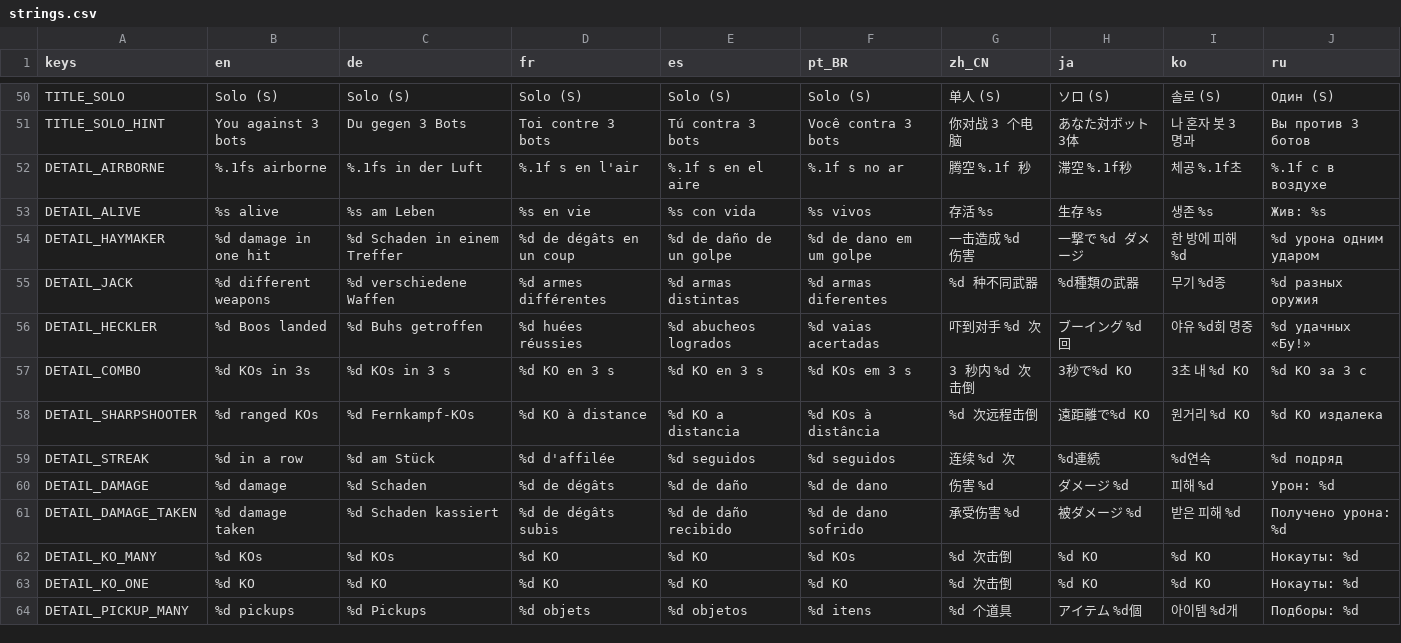
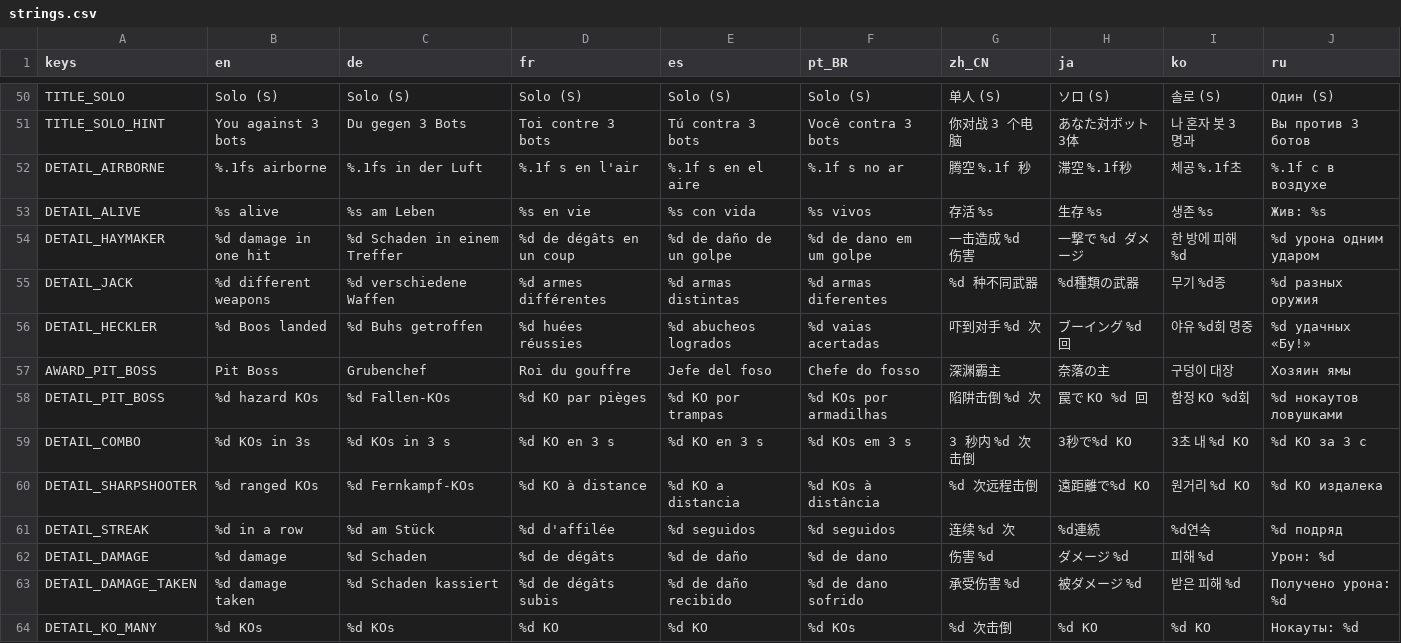
Before and after one commit to tkneeland/pickfight, a CSV file: translations/strings.csv, drawn as a sheet; only a part is shown, gaps mark what is left out; the shorter side is filled out with more unchanged rows; the diff names each change by its address in the sheet, - before the commit and + after, or states it on an @@ line.

```diff
--- a/translations/strings.csv
+++ b/translations/strings.csv
+row 57: AWARD_PIT_BOSS | Pit Boss | Grubenchef | Roi du gouffre | Jefe del foso | Chefe do fosso | 深渊霸主 | 奈落の主 | 구덩이 대장 | Хозяин ямы
+row 58: DETAIL_PIT_BOSS | %d hazard KOs | %d Fallen-KOs | %d KO par pièges | %d KO por trampas | %d KOs por armadilhas | 陷阱击倒 %d 次 | 罠で KO %d 回 | 함정 KO %d회 | %d нокаутов ловушками
```
Also changed, not shown: 13 other files.
